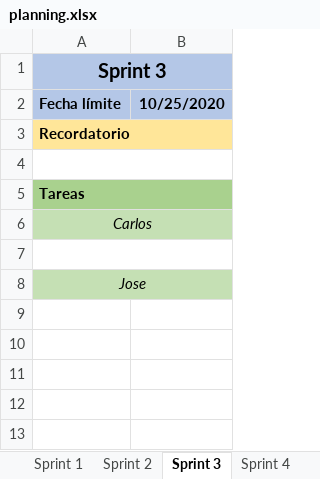
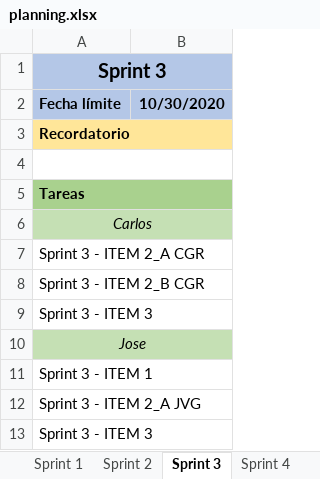
Before and after one commit to josvilgar1/Acme-FleaMarket, an Excel workbook: planning.xlsx, sheet Sprint 3, drawn as a sheet; values as stored, in another font and other column widths than the file's, no borders; the diff names each change by its address in the sheet, - before the commit and + after, or states it on an @@ line.

Commit message:
Añadida planificación y subida de versión para el nuevo Sprint 3

```diff
--- a/planning.xlsx (sheet Sprint 3)
+++ b/planning.xlsx (sheet Sprint 3)
-B2: 10/25/2020
+B2: 10/30/2020
-A7 (Fecha límite): (empty)
+A7 (Fecha límite): Sprint 3 - ITEM 2_A CGR
+row 8: Sprint 3 - ITEM 2_B CGR
+row 9: Sprint 3 - ITEM 3
+row 11: Sprint 3 - ITEM 1
+row 12: Sprint 3 - ITEM 2_A JVG
+row 13: Sprint 3 - ITEM 3
```
Also changed, not shown: sheet Resumen, sheet Sprint 4, 1 other file.
